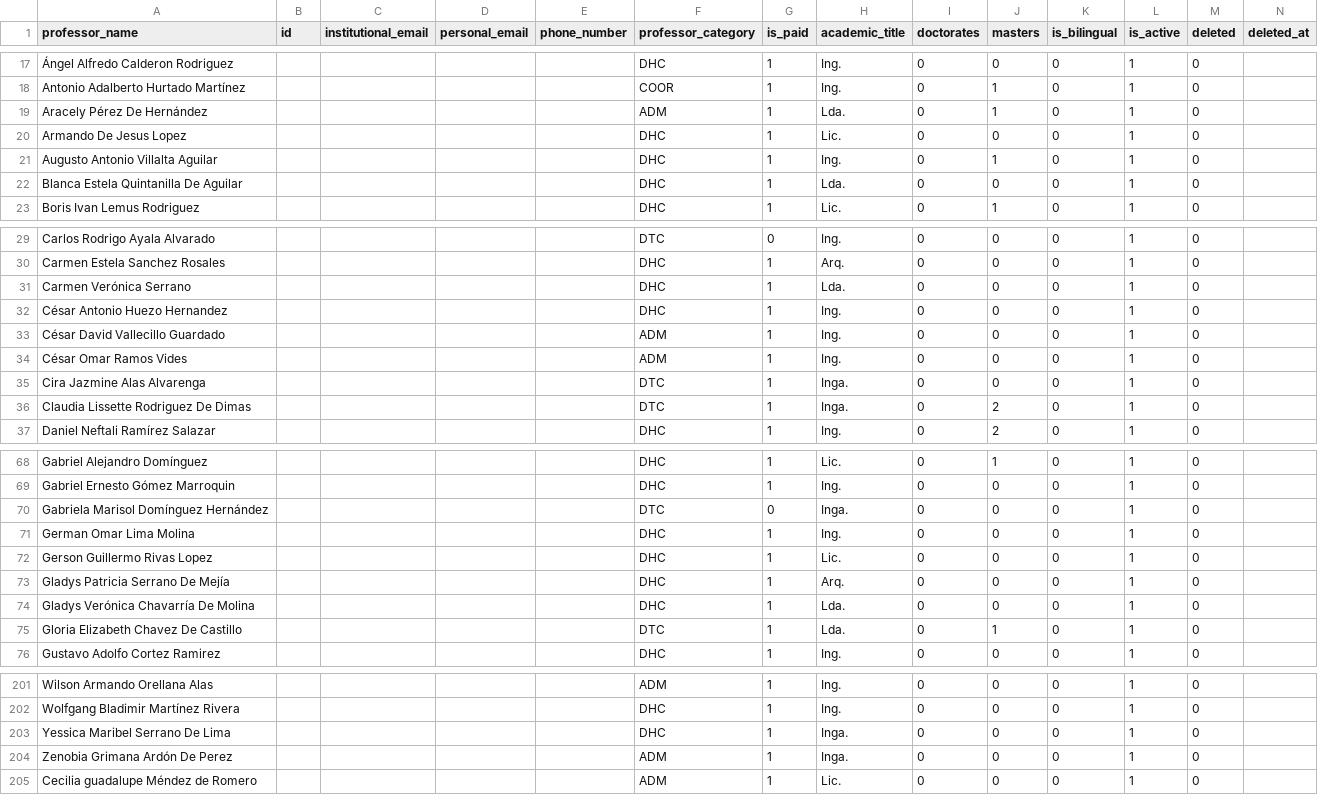
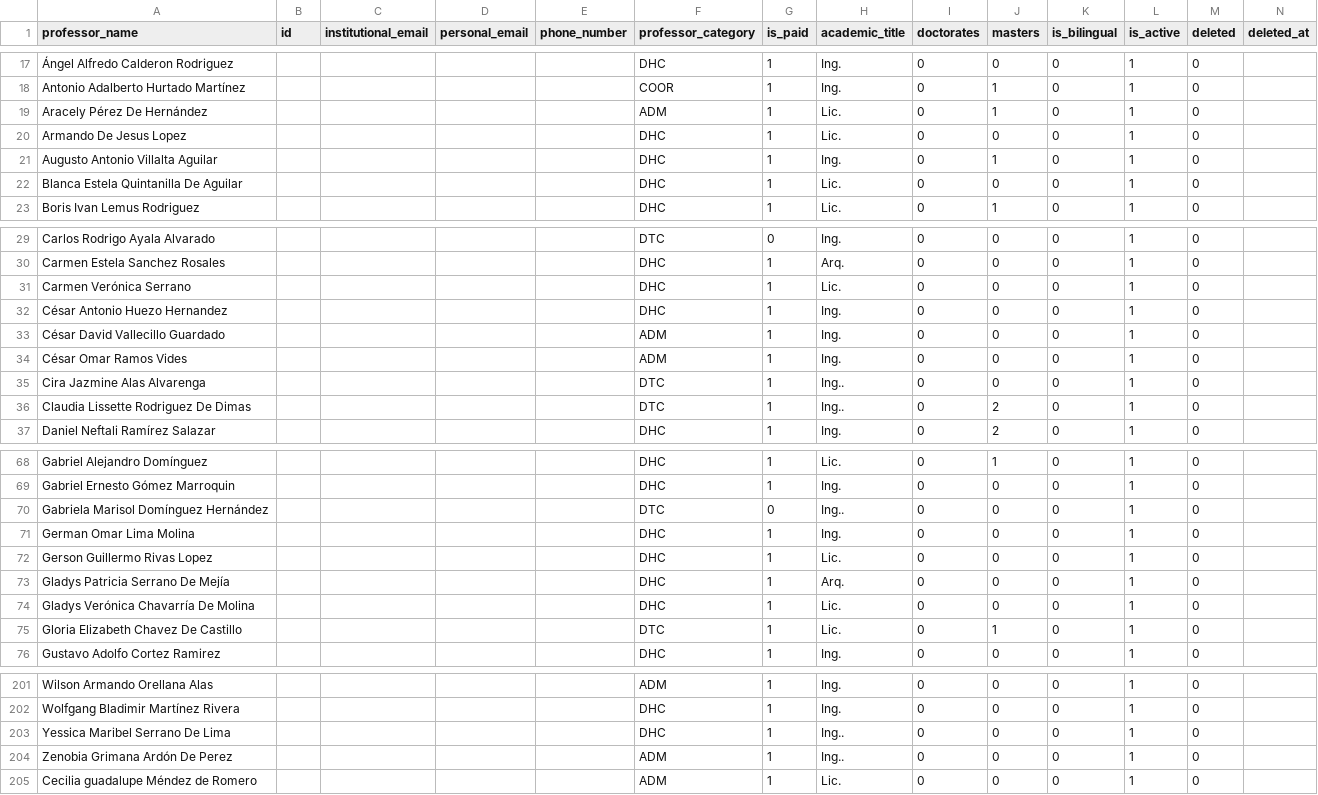
Before and after one commit to xzeggaedu/fica-academic, a CSV file: backend/src/uploads/data/faculty_catalog.csv, drawn as a sheet; only a part is shown, gaps mark what is left out; the diff covers the shown part only; the diff names each change by its address in the sheet, - before the commit and + after, or states it on an @@ line.

```diff
--- a/backend/src/uploads/data/faculty_catalog.csv
+++ b/backend/src/uploads/data/faculty_catalog.csv
-H19 (academic_title): Lda.
+H19 (academic_title): Lic.
-H22 (academic_title): Lda.
+H22 (academic_title): Lic.
-H31 (academic_title): Lda.
+H31 (academic_title): Lic.
-H35:H36 (academic_title): Inga.
+H35:H36 (academic_title): Ing..
-H70 (academic_title): Inga.
+H70 (academic_title): Ing..
-H74:H75 (academic_title): Lda.
+H74:H75 (academic_title): Lic.
-H203:H204 (academic_title): Inga.
+H203:H204 (academic_title): Ing..
```
Also changed, not shown: 36 edited cells elsewhere in this file, 3 other files.
